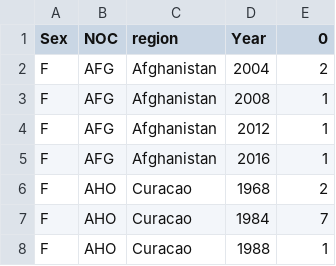
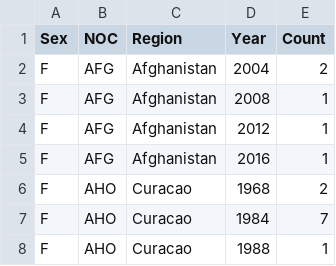
Before and after one commit to abhi2710/Evolution-of-Olympics, a CSV file: static/data/sex_scatter.csv, drawn as a sheet; only a part is shown.

```diff
--- a/static/data/sex_scatter.csv
+++ b/static/data/sex_scatter.csv
@@ -1,2 +1,2 @@
-Sex,NOC,region,Year,0
+Sex,NOC,Region,Year,Count
 F,AFG,Afghanistan,2004,2
```
Also changed, not shown: 6 other files.
